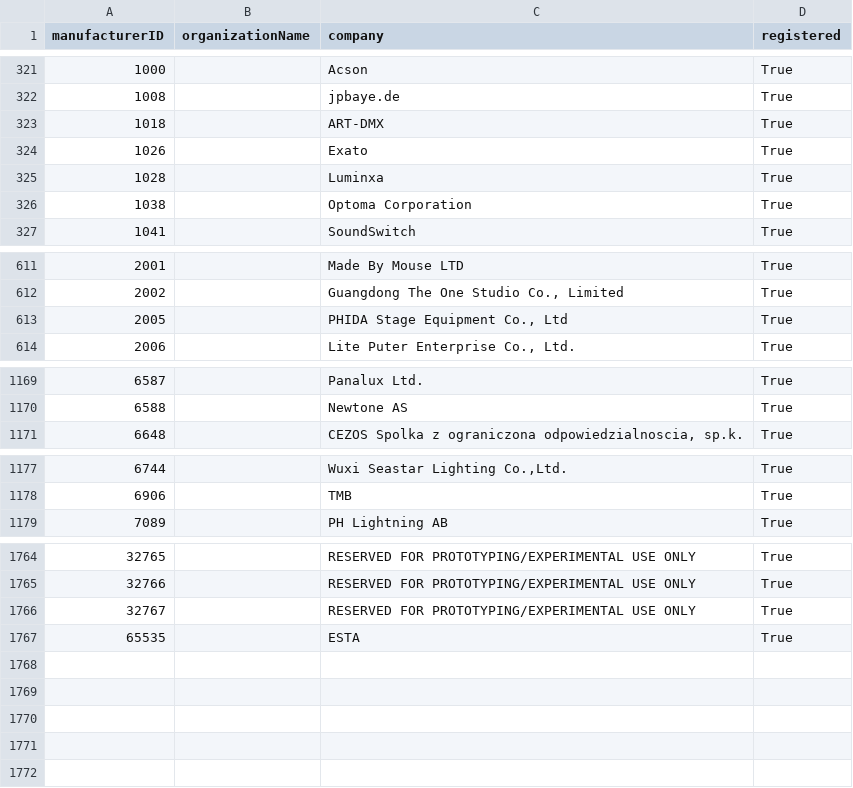
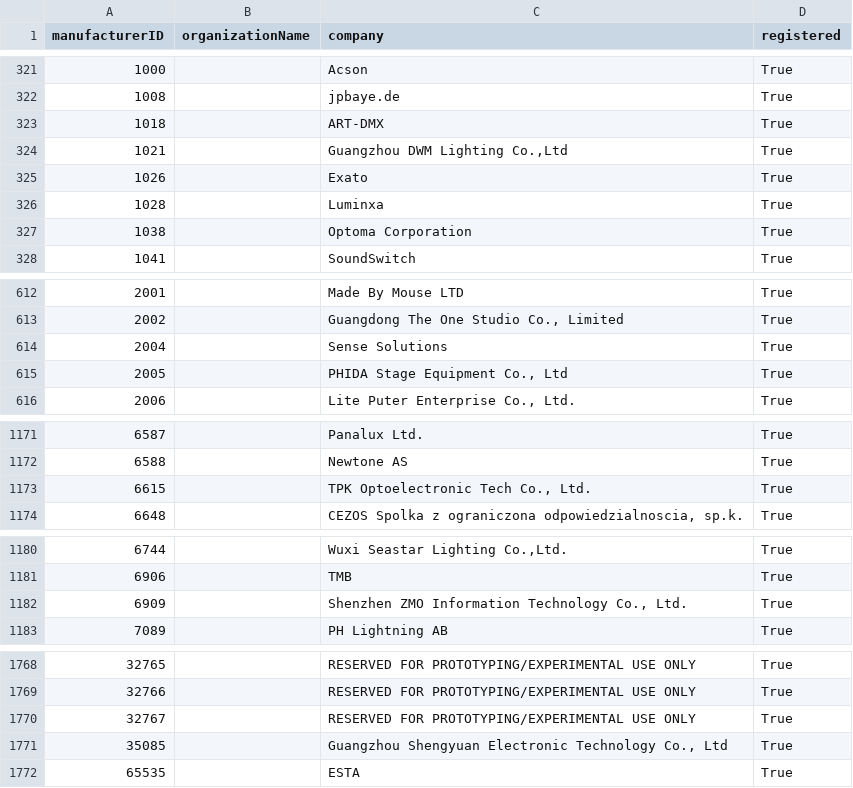
Before and after one commit to marcusbirkin/ESTA_MFCTRIDS, a CSV file: esta_mfcrids.csv, drawn as a sheet; only a part is shown, gaps mark what is left out; the diff names each change by its address in the sheet, - before the commit and + after, or states it on an @@ line.

```diff
--- a/esta_mfcrids.csv
+++ b/esta_mfcrids.csv
+row 324: 1021 |  | Guangzhou DWM Lighting Co.,Ltd | True
+row 614: 2004 |  | Sense Solutions | True
+row 1173: 6615 |  | TPK Optoelectronic Tech Co., Ltd. | True
+row 1182: 6909 |  | Shenzhen ZMO Information Technology Co., Ltd. | True
+row 1771: 35085 |  | Guangzhou Shengyuan Electronic Technology Co., Ltd | True
```
